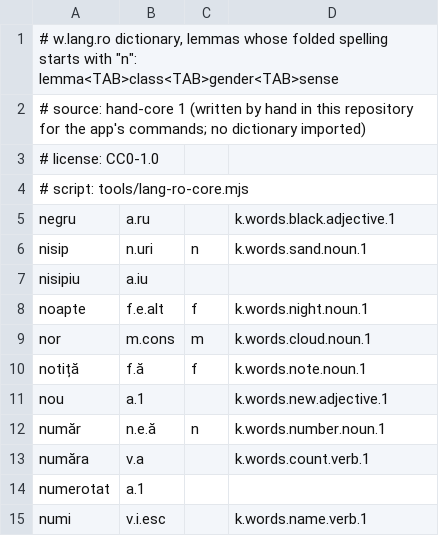
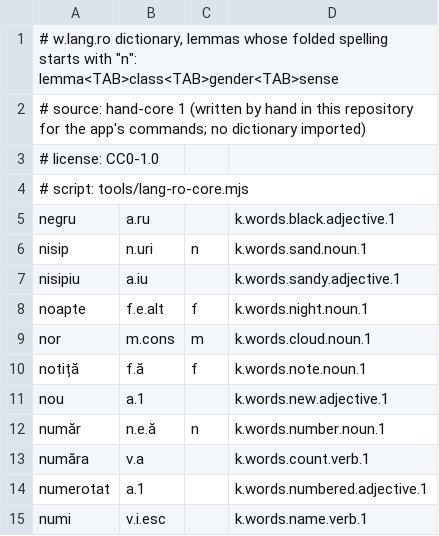
Before and after one commit to ml-circuits-research/sop-knowledge-worlds, a TSV file: docs/worlds/w.lang.ro/dictionary/n.tsv, drawn as a sheet.

```diff
--- a/docs/worlds/w.lang.ro/dictionary/n.tsv
+++ b/docs/worlds/w.lang.ro/dictionary/n.tsv
@@ -6,3 +6,3 @@ negru	a.ru		k.words.black.adjective.1
 nisip	n.uri	n	k.words.sand.noun.1
-nisipiu	a.iu		
+nisipiu	a.iu		k.words.sandy.adjective.1
 noapte	f.e.alt	f	k.words.night.noun.1
@@ -13,3 +13,3 @@ număr	n.e.ă	n	k.words.number.noun.1
 număra	v.a		k.words.count.verb.1
-numerotat	a.1		
+numerotat	a.1		k.words.numbered.adjective.1
 numi	v.i.esc		k.words.name.verb.1
```
Also changed, not shown: docs/worlds/w.lang.ro/dictionary/a.tsv, docs/worlds/w.lang.ro/dictionary/c.tsv, 24 other files.
